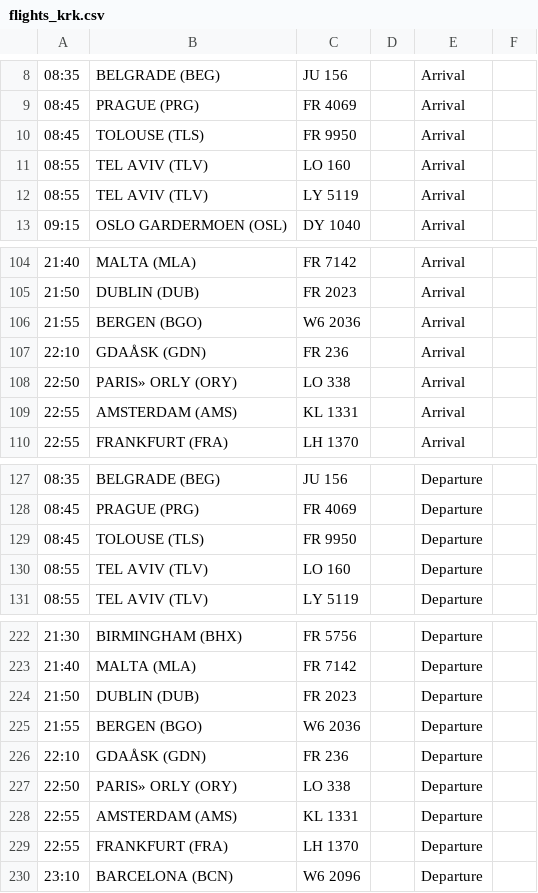
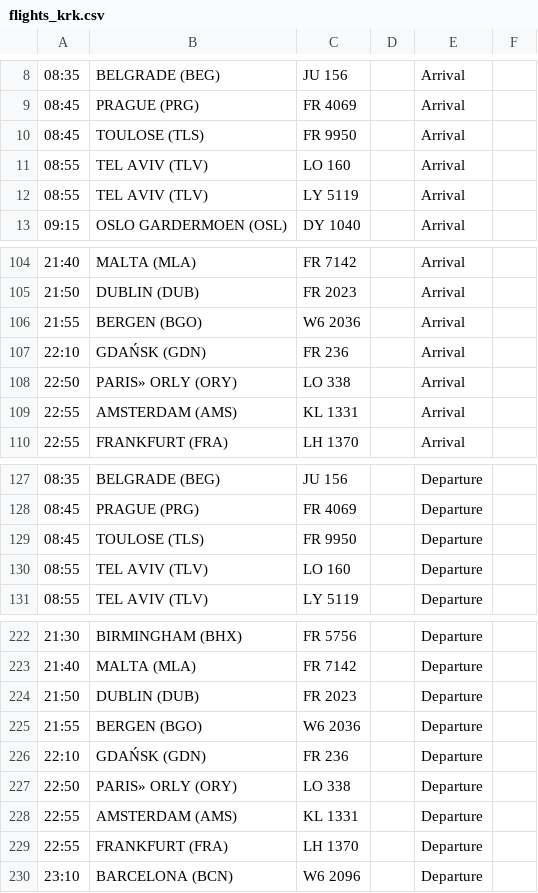
Before and after one commit to ljswierzawska/flights-krakow, a CSV file: flights_krk.csv, drawn as a sheet; only a part is shown, gaps mark what is left out; the diff names each change by its address in the sheet, - before the commit and + after, or states it on an @@ line.

```diff
--- a/flights_krk.csv
+++ b/flights_krk.csv
-B10: TOLOUSE (TLS)
+B10: TOULOSE (TLS)
-B107: GDAÅSK (GDN)
+B107: GDAŃSK (GDN)
-B129: TOLOUSE (TLS)
+B129: TOULOSE (TLS)
-B226: GDAÅSK (GDN)
+B226: GDAŃSK (GDN)
```
